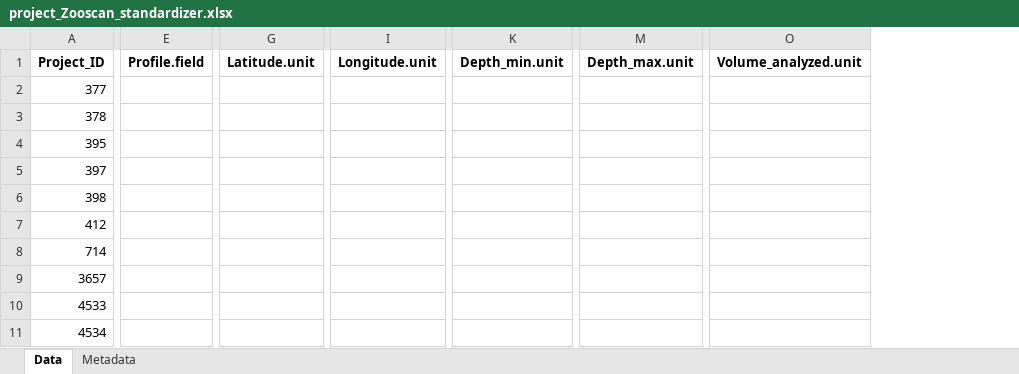
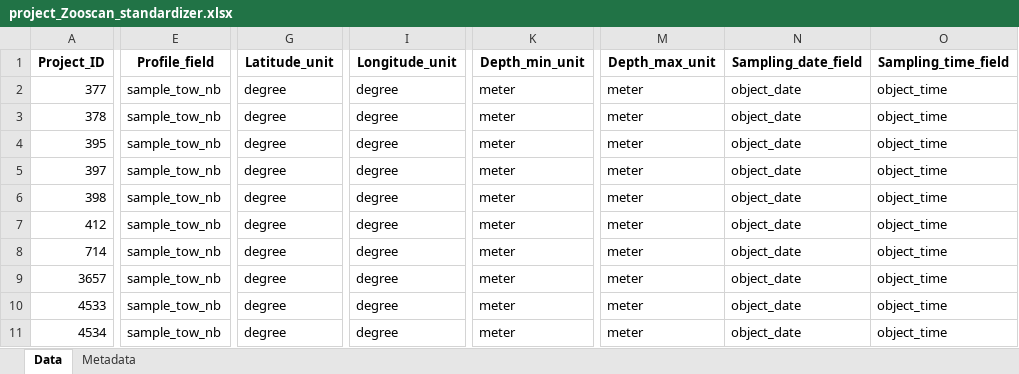
Before and after one commit to jessluo/PSSdb, an Excel workbook: raw/project_Zooscan_standardizer.xlsx, sheet Data, drawn as a sheet; only a part is shown, gaps mark what is left out; values as stored, in another font and other column widths than the file's, no borders; removed rows and columns are numbered as before the commit, all else as after; the diff covers the shown part only; the diff names each change by its address in the sheet, - before the commit and + after, or states it on an @@ line.

Commit message:
Updating standardizer spreadsheets

```diff
--- a/raw/project_Zooscan_standardizer.xlsx (sheet Data)
+++ b/raw/project_Zooscan_standardizer.xlsx (sheet Data)
-column E (Profile.field), empty
+column E (Profile_field), rows 2-11: all sample_tow_nb
-column G (Latitude.unit), empty
+column G (Latitude_unit), rows 2-11: all degree
-column I (Longitude.unit), empty
+column I (Longitude_unit), rows 2-11: all degree
-column K (Depth_min.unit), empty
+column K (Depth_min_unit), rows 2-11: all meter
-column M (Depth_max.unit), empty
+column M (Depth_max_unit), rows 2-11: all meter
+column N (Sampling_date_field), rows 2-11: all object_date
+column O (Sampling_time_field), rows 2-11: all object_time
-column O (Volume_analyzed.unit), empty
```
Also changed, not shown: 14 added columns, 9 removed columns and 8 edited cells elsewhere in this sheet, sheet Metadata, raw/project_IFCB_standardizer.xlsx, 1 other file.
